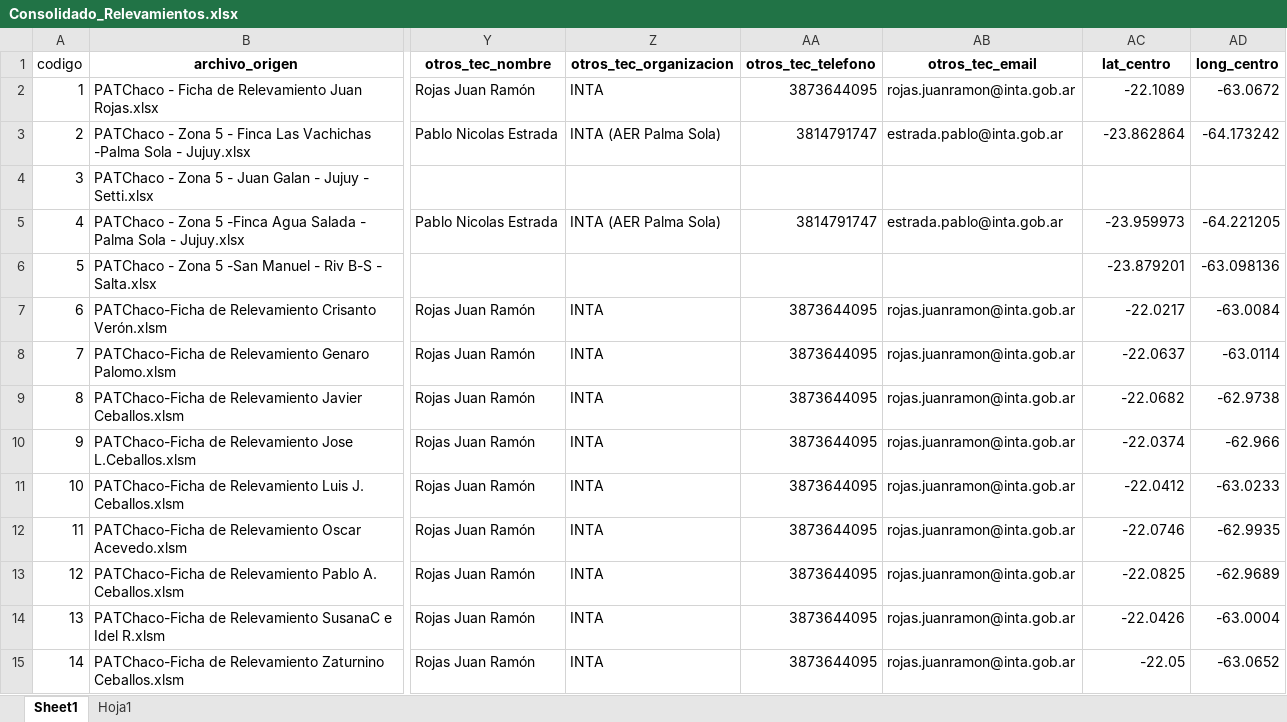
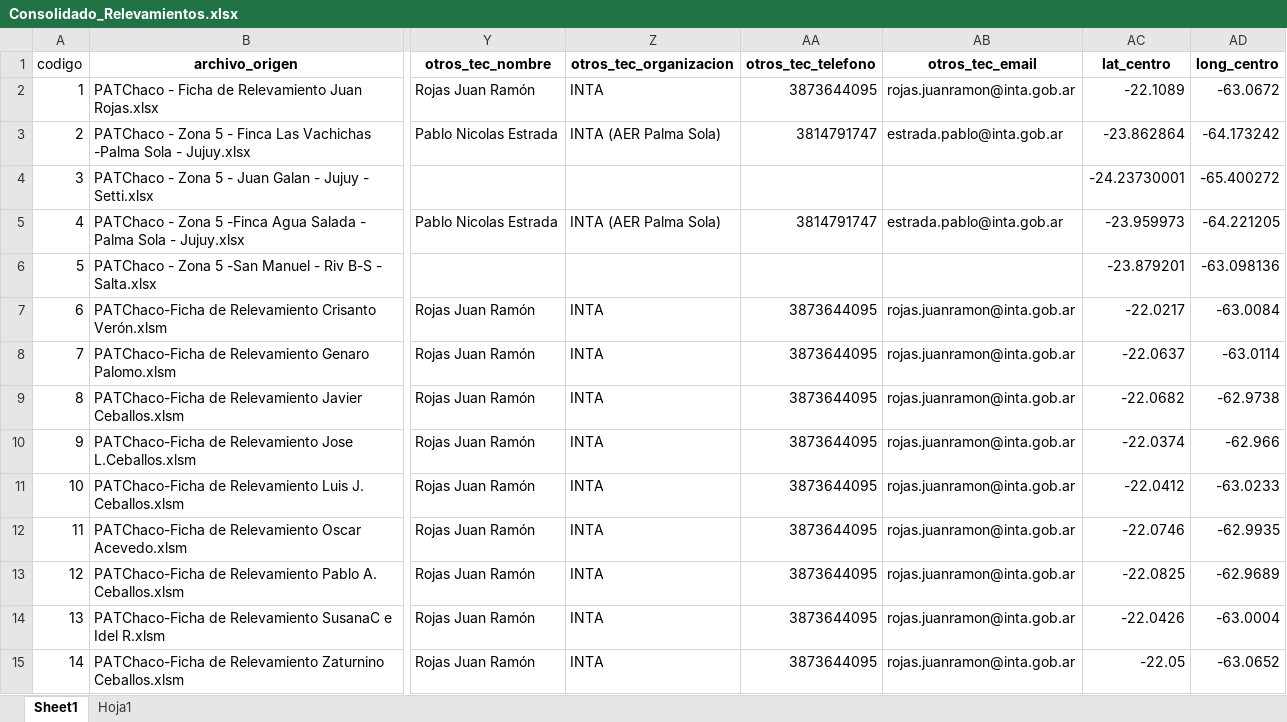
Before and after one commit to intasalta/patchaco, an Excel workbook: Consolidado_Relevamientos.xlsx, sheet Sheet1, drawn as a sheet; only a part is shown, gaps mark what is left out; values as stored, in another font and other column widths than the file's, no borders; the diff names each change by its address in the sheet, - before the commit and + after, or states it on an @@ line.

Commit message:
Add files via upload

```diff
--- a/Consolidado_Relevamientos.xlsx (sheet Sheet1)
+++ b/Consolidado_Relevamientos.xlsx (sheet Sheet1)
-AC4 (lat_centro): (empty)
+AC4 (lat_centro): -24.23730001
-AD4 (long_centro): (empty)
+AD4 (long_centro): -65.400272
```
